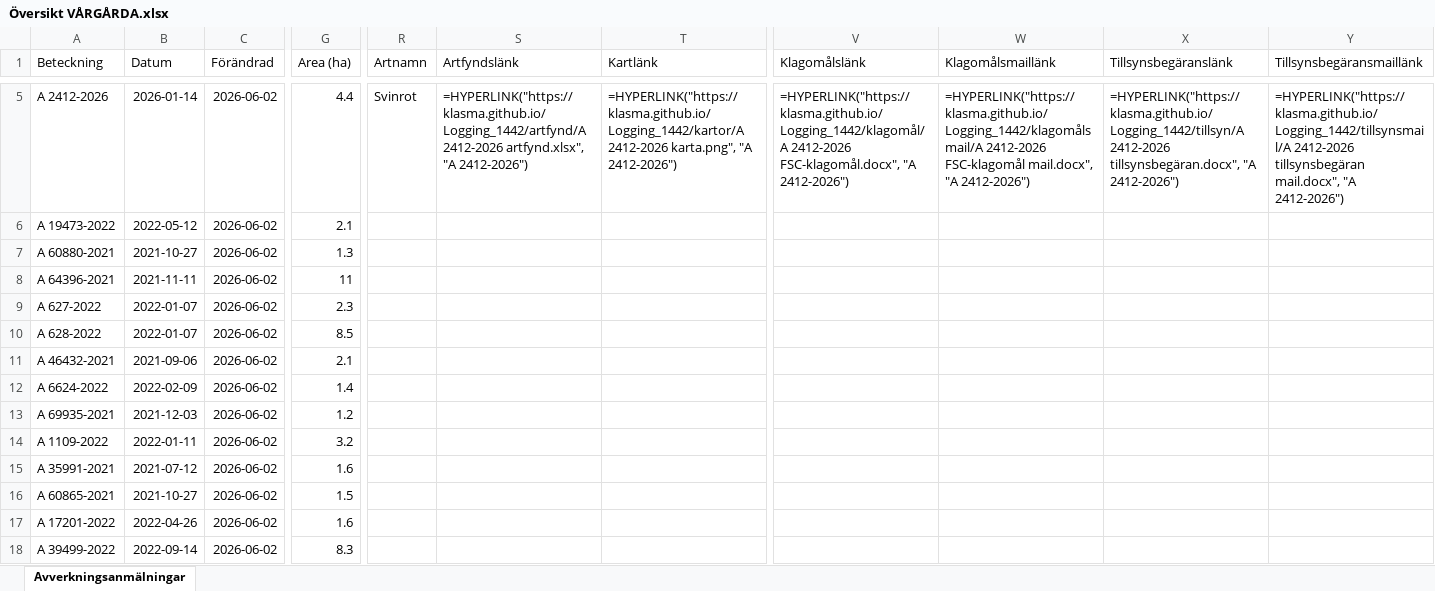
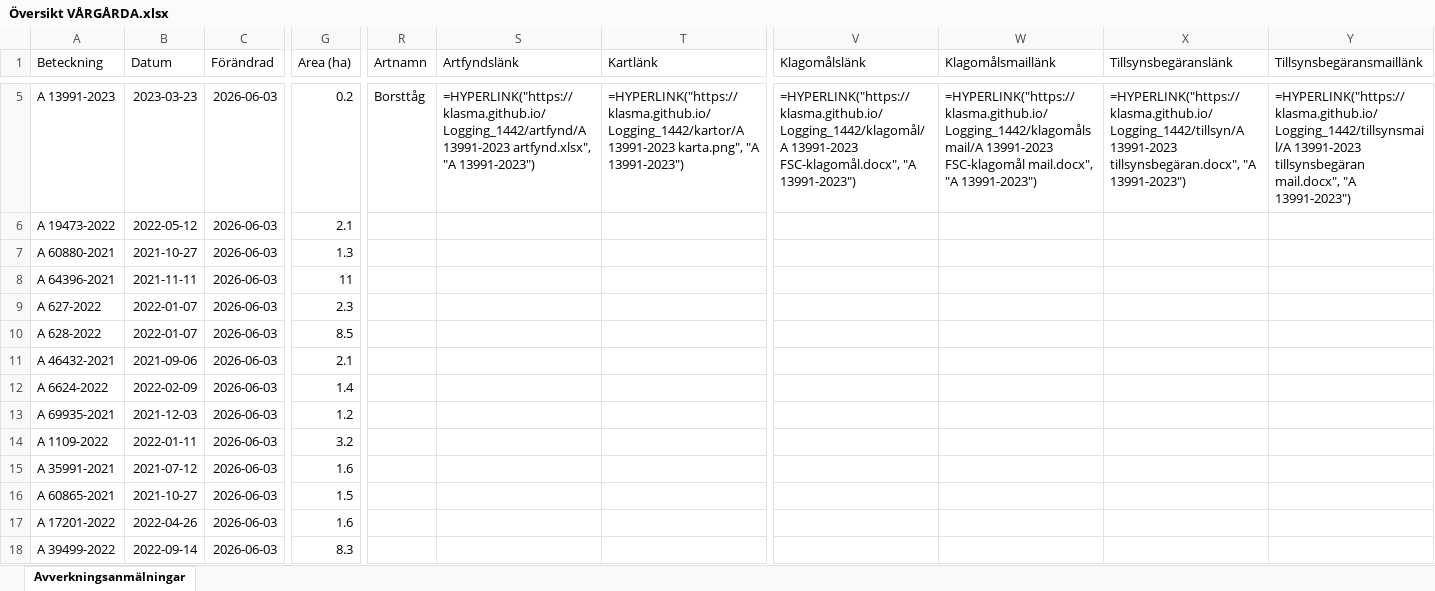
Before and after one commit to klasma/Logging_1442, an Excel workbook: Översikt VÅRGÅRDA.xlsx, sheet Avverkningsanmälningar, drawn as a sheet; only a part is shown, gaps mark what is left out; values as stored, in another font and other column widths than the file's, no borders; formulas without a stored value are shown as written; the diff covers the shown part only; the diff names each change by its address in the sheet, - before the commit and + after, or states it on an @@ line.

```diff
--- a/Översikt VÅRGÅRDA.xlsx (sheet Avverkningsanmälningar)
+++ b/Översikt VÅRGÅRDA.xlsx (sheet Avverkningsanmälningar)
-A5 (Beteckning): A 2412-2026
+A5 (Beteckning): A 13991-2023
-B5 (Datum): 2026-01-14
+B5 (Datum): 2023-03-23
-C5:C18 (Förändrad): 2026-06-02
+C5:C18 (Förändrad): 2026-06-03
-G5 (Area (ha)): 4.4
+G5 (Area (ha)): 0.2
-R5 (Artnamn): Svinrot
+R5 (Artnamn): Borsttåg
-S5 (Artfyndslänk): =HYPERLINK("https://klasma.github.io/Logging_1442/artfynd/A 2412-2026 artfynd.xlsx", "A 2412-2026")
+S5 (Artfyndslänk): =HYPERLINK("https://klasma.github.io/Logging_1442/artfynd/A 13991-2023 artfynd.xlsx", "A 13991-2023")
-T5 (Kartlänk): =HYPERLINK("https://klasma.github.io/Logging_1442/kartor/A 2412-2026 karta.png", "A 2412-2026")
+T5 (Kartlänk): =HYPERLINK("https://klasma.github.io/Logging_1442/kartor/A 13991-2023 karta.png", "A 13991-2023")
-V5 (Klagomålslänk): =HYPERLINK("https://klasma.github.io/Logging_1442/klagomål/A 2412-2026 FSC-klagomål.docx", "A 2412-2026")
+V5 (Klagomålslänk): =HYPERLINK("https://klasma.github.io/Logging_1442/klagomål/A 13991-2023 FSC-klagomål.docx", "A 13991-2023")
-W5 (Klagomålsmaillänk): =HYPERLINK("https://klasma.github.io/Logging_1442/klagomålsmail/A 2412-2026 FSC-klagomål mail.docx", "A 2412-2026")
+W5 (Klagomålsmaillänk): =HYPERLINK("https://klasma.github.io/Logging_1442/klagomålsmail/A 13991-2023 FSC-klagomål mail.docx", "A 13991-2023")
-X5 (Tillsynsbegäranslänk): =HYPERLINK("https://klasma.github.io/Logging_1442/tillsyn/A 2412-2026 tillsynsbegäran.docx", "A 2412-2026")
+X5 (Tillsynsbegäranslänk): =HYPERLINK("https://klasma.github.io/Logging_1442/tillsyn/A 13991-2023 tillsynsbegäran.docx", "A 13991-2023")
-Y5 (Tillsynsbegäransmaillänk): =HYPERLINK("https://klasma.github.io/Logging_1442/tillsynsmail/A 2412-2026 tillsynsbegäran mail.docx", "A 2412-2026")
+Y5 (Tillsynsbegäransmaillänk): =HYPERLINK("https://klasma.github.io/Logging_1442/tillsynsmail/A 13991-2023 tillsynsbegäran mail.docx", "A 13991-2023")
```
Also changed, not shown: 1493 edited cells elsewhere in this sheet, artfynd/A 11214-2023 artfynd.xlsx, artfynd/A 13991-2023 artfynd.xlsx, 19 other files.
